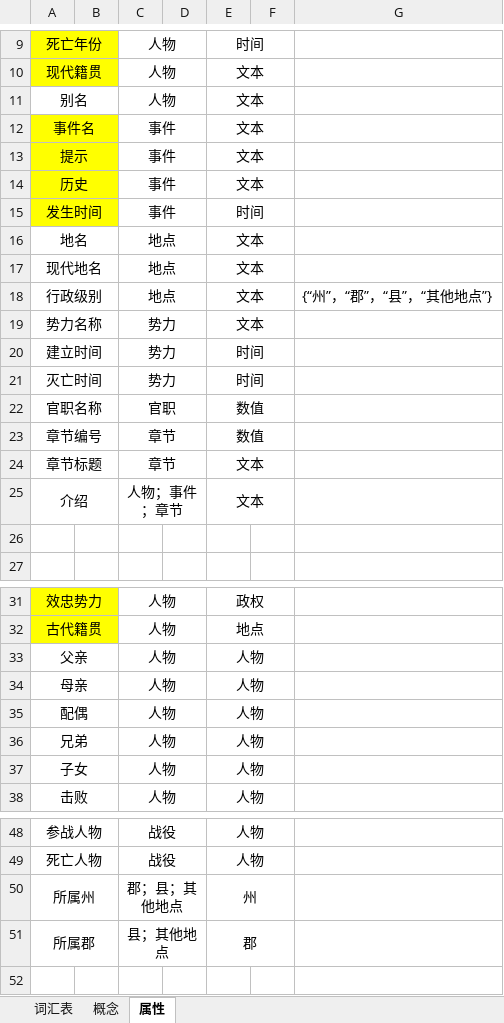
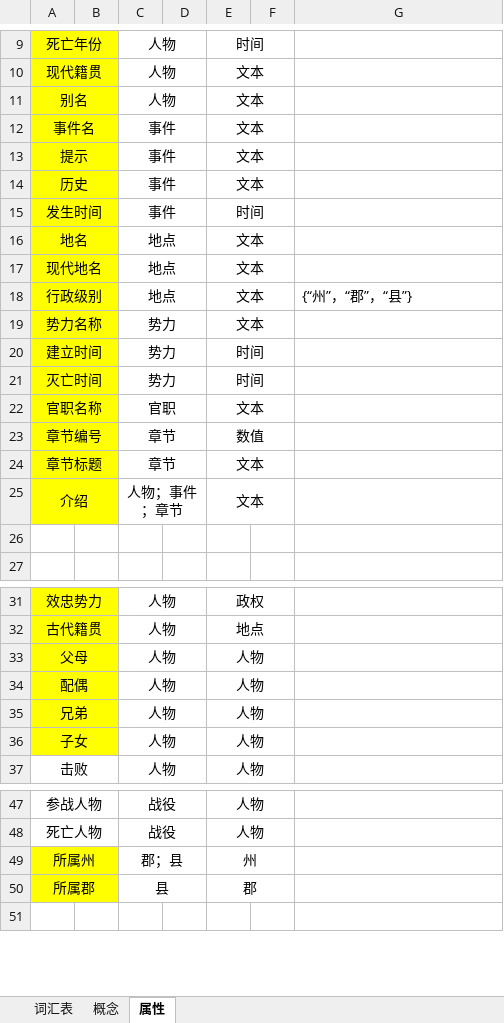
Before and after one commit to Vodkazy/KBQA-Romance_of_Three_Kingdoms, an Excel workbook: data/三国演义本体.xlsx, sheet 属性, drawn as a sheet; only a part is shown, gaps mark what is left out; values as stored, in another font and other column widths than the file's, no borders; removed rows and columns are numbered as before the commit, all else as after; the diff names each change by its address in the sheet, - before the commit and + after, or states it on an @@ line.

```diff
--- a/data/三国演义本体.xlsx (sheet 属性)
+++ b/data/三国演义本体.xlsx (sheet 属性)
-A11:B11 fill: none
+A11:B11 fill: #FFFF00
-A16:B25 fill: none
+A16:B25 fill: #FFFF00
-G18: {“州”，“郡”，“县”，“其他地点”}
+G18: {“州”，“郡”，“县”}
-E22: 数值
+E22: 文本
-A33: 父亲
+A33: 父母
-A33:B33 fill: none
+A33:B33 fill: #FFFF00
-row 34: 母亲 |  | 人物 |  | 人物
-A34:B36 fill: none
+A34:B36 fill: #FFFF00
-A49:B50 fill: none
+A49:B50 fill: #FFFF00
-C49: 郡；县；其他地点
+C49: 郡；县
-C50: 县；其他地点
+C50: 县
```
Also changed, not shown: sheet 词汇表, sheet 概念, 9 other files.
